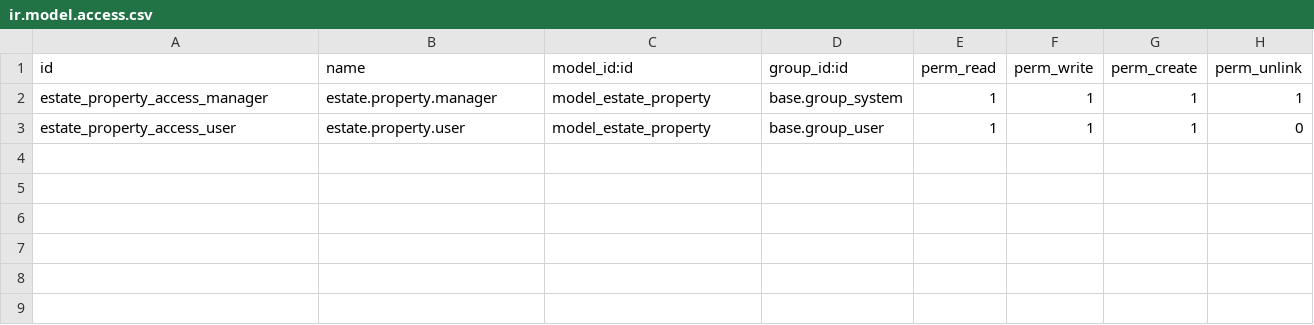
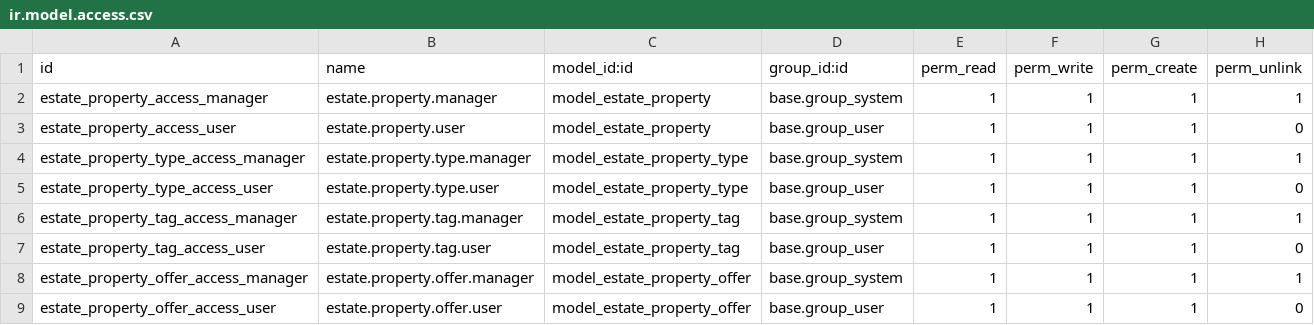
Before and after one commit to odoo/tutorials, a CSV file: estate/security/ir.model.access.csv, drawn as a sheet; the diff names each change by its address in the sheet, - before the commit and + after, or states it on an @@ line.

Commit message:
[IMP] estate: chapter 7

```diff
--- a/estate/security/ir.model.access.csv
+++ b/estate/security/ir.model.access.csv
+row 4: estate_property_type_access_manager | estate.property.type.manager | model_estate_property_type | base.group_system | 1 | 1 | 1 | 1
+row 5: estate_property_type_access_user | estate.property.type.user | model_estate_property_type | base.group_user | 1 | 1 | 1 | 0
+row 6: estate_property_tag_access_manager | estate.property.tag.manager | model_estate_property_tag | base.group_system | 1 | 1 | 1 | 1
+row 7: estate_property_tag_access_user | estate.property.tag.user | model_estate_property_tag | base.group_user | 1 | 1 | 1 | 0
+row 8: estate_property_offer_access_manager | estate.property.offer.manager | model_estate_property_offer | base.group_system | 1 | 1 | 1 | 1
+row 9: estate_property_offer_access_user | estate.property.offer.user | model_estate_property_offer | base.group_user | 1 | 1 | 1 | 0
```
Also changed, not shown: 11 other files.
